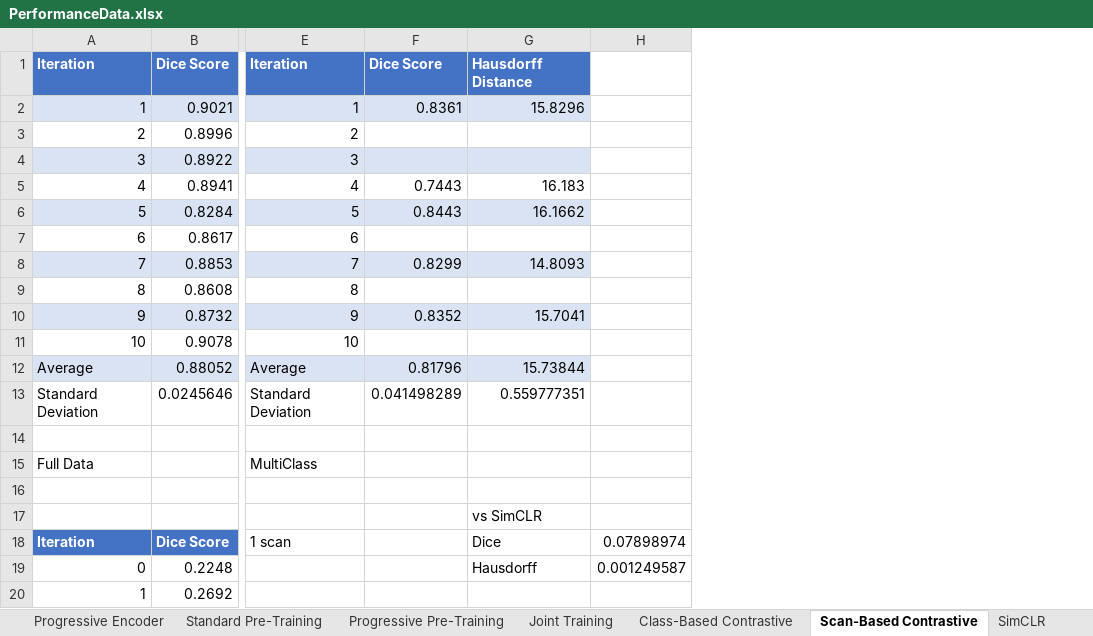
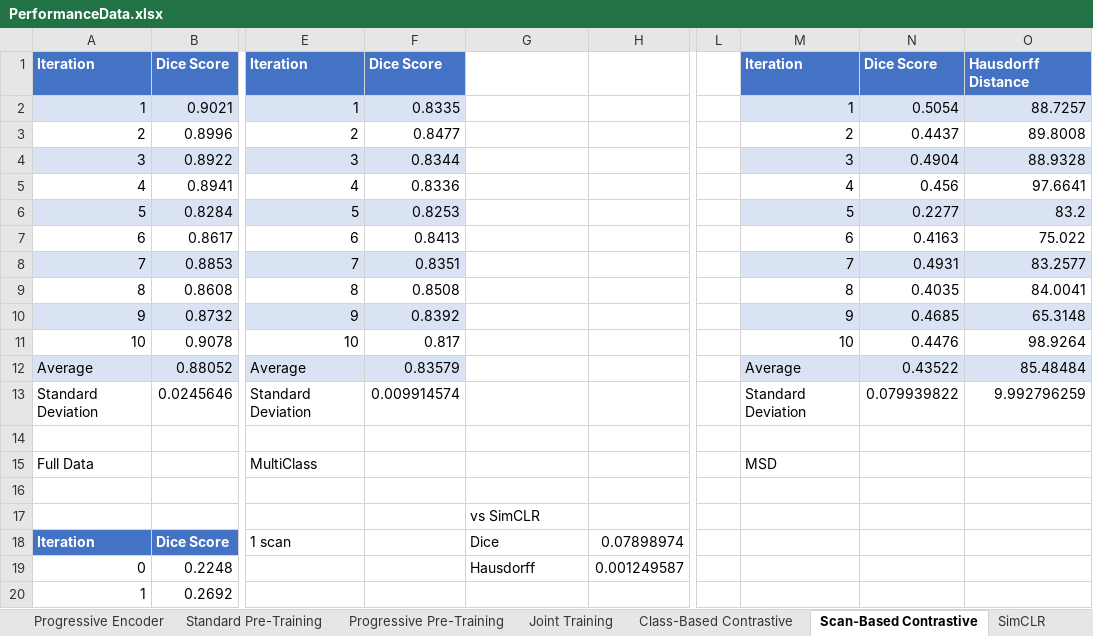
Before and after one commit to AaronMoseley/CTLiverSegmentation, an Excel workbook: PerformanceData.xlsx, sheet Scan-Based Contrastive, drawn as a sheet; only a part is shown, gaps mark what is left out; values as stored, in another font and other column widths than the file's, no borders; charts and pictures and table styles not drawn; removed rows and columns are numbered as before the commit, all else as after; the diff names each change by its address in the sheet, - before the commit and + after, or states it on an @@ line.

```diff
--- a/PerformanceData.xlsx (sheet Scan-Based Contrastive)
+++ b/PerformanceData.xlsx (sheet Scan-Based Contrastive)
-column F, rows 1-13: Dice Score | 0.8361 |  |  | 0.7443 | 0.8443 |  | 0.8299 |  | 0.8352 |  | 0.81796 | 0.041498289
+column F, rows 1-13: Dice Score | 0.8335 | 0.8477 | 0.8344 | 0.8336 | 0.8253 | 0.8413 | 0.8351 | 0.8508 | 0.8392 | 0.817 | 0.83579 | 0.009914574
+column L, empty
+column M, rows 1-15: Iteration | 1 | 2 | 3 | 4 | 5 | 6 | 7 | 8 | 9 | 10 | Average | Standard Deviation |  | MSD
+column N, rows 1-13: Dice Score | 0.5054 | 0.4437 | 0.4904 | 0.456 | 0.2277 | 0.4163 | 0.4931 | 0.4035 | 0.4685 | 0.4476 | 0.43522 | 0.079939822
+column O, rows 1-13: Hausdorff Distance | 88.7257 | 89.8008 | 88.9328 | 97.6641 | 83.2 | 75.022 | 83.2577 | 84.0041 | 65.3148 | 98.9264 | 85.48484 | 9.992796259
-G1: Hausdorff Distance
+G1: (empty)
-G1 fill: #4472C4
+G1 fill: none
-G2: 15.8296
+G2: (empty)
-G2 fill: #DAE3F3
+G2 fill: none
-G4 fill: #DAE3F3
+G4 fill: none
-G5: 16.183
+G5: (empty)
-G6: 16.1662
+G6: (empty)
-G6 fill: #DAE3F3
+G6 fill: none
-G8: 14.8093
+G8: (empty)
-G8 fill: #DAE3F3
+G8 fill: none
-G10: 15.7041
+G10: (empty)
-G10 fill: #DAE3F3
+G10 fill: none
-G12: 15.73844
+G12: (empty)
-G12 fill: #DAE3F3
+G12 fill: none
-G13: 0.559777351
+G13: (empty)
```
Also changed, not shown: sheet Class-Based Contrastive, sheet SimCLR, sheet Standard Training, 31 other files.
